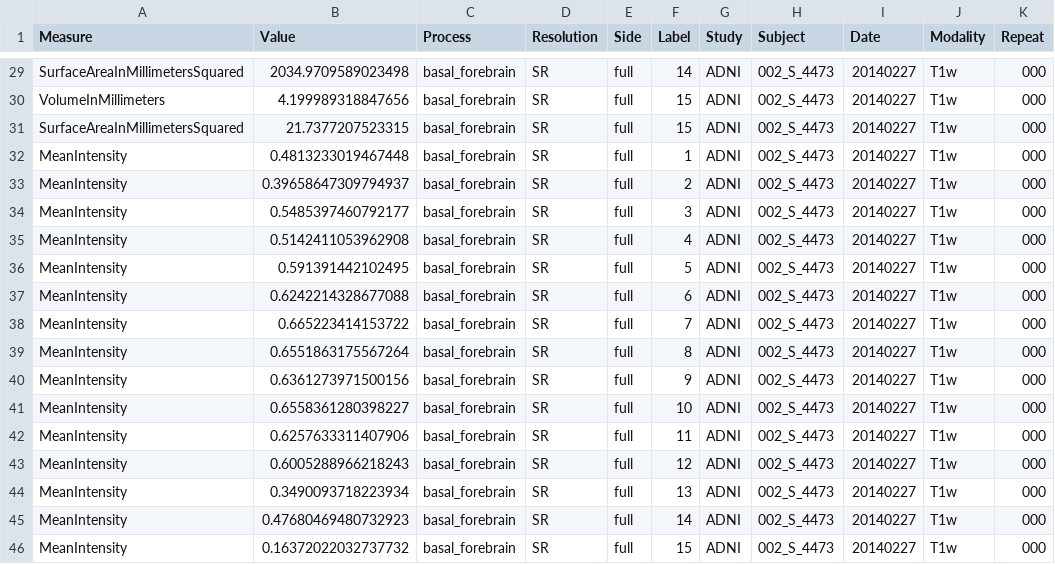
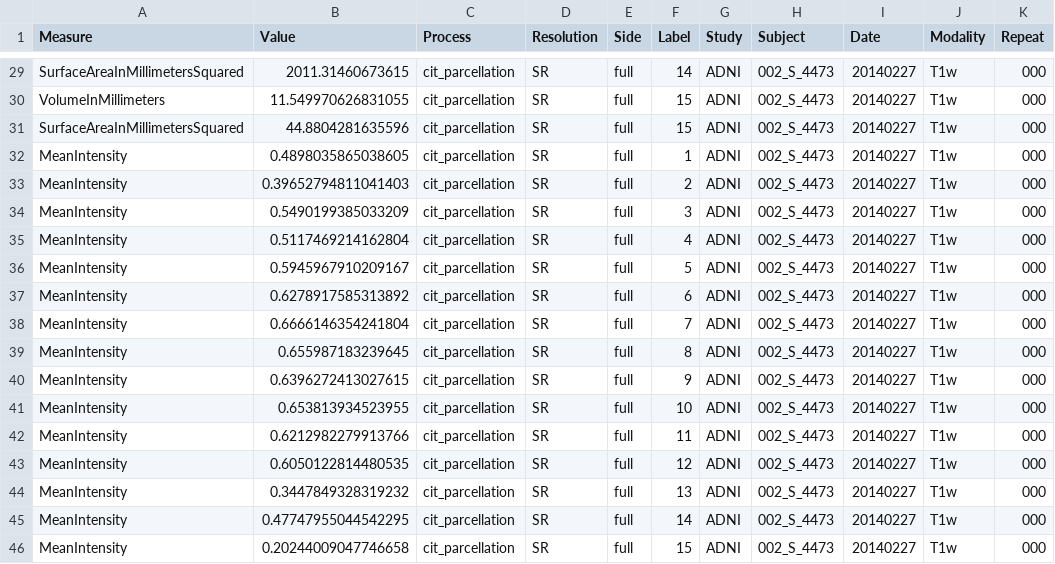
Before and after one commit to stnava/superiq, a CSV file: outputs/SR-full-lgm.csv, drawn as a sheet; only a part is shown, gaps mark what is left out; the diff covers the shown part only; the diff names each change by its address in the sheet, - before the commit and + after, or states it on an @@ line.

```diff
--- a/outputs/SR-full-lgm.csv
+++ b/outputs/SR-full-lgm.csv
-B29 (Value): 2034.9709589023498
+B29 (Value): 2011.31460673615
-C29:C46 (Process): basal_forebrain
+C29:C46 (Process): cit_parcellation
-B30 (Value): 4.199989318847656
+B30 (Value): 11.549970626831055
-B31 (Value): 21.7377207523315
+B31 (Value): 44.8804281635596
-B32 (Value): 0.4813233019467448
+B32 (Value): 0.4898035865038605
-B33 (Value): 0.39658647309794937
+B33 (Value): 0.39652794811041403
-B34 (Value): 0.5485397460792177
+B34 (Value): 0.5490199385033209
-B35 (Value): 0.5142411053962908
+B35 (Value): 0.5117469214162804
-B36 (Value): 0.591391442102495
+B36 (Value): 0.5945967910209167
-B37 (Value): 0.6242214328677088
+B37 (Value): 0.6278917585313892
-B38 (Value): 0.665223414153722
+B38 (Value): 0.6666146354241804
-B39 (Value): 0.6551863175567264
+B39 (Value): 0.655987183239645
-B40 (Value): 0.6361273971500156
+B40 (Value): 0.6396272413027615
-B41 (Value): 0.6558361280398227
+B41 (Value): 0.653813934523955
-B42 (Value): 0.6257633311407906
+B42 (Value): 0.6212982279913766
-B43 (Value): 0.6005288966218243
+B43 (Value): 0.6050122814480535
-B44 (Value): 0.3490093718223934
+B44 (Value): 0.3447849328319232
-B45 (Value): 0.47680469480732923
+B45 (Value): 0.47747955044542295
-B46 (Value): 0.16372022032737732
+B46 (Value): 0.20244009047746658
```
Also changed, not shown: 54 edited cells elsewhere in this file, outputs/OR-full-lgm.csv, 6 other files.
